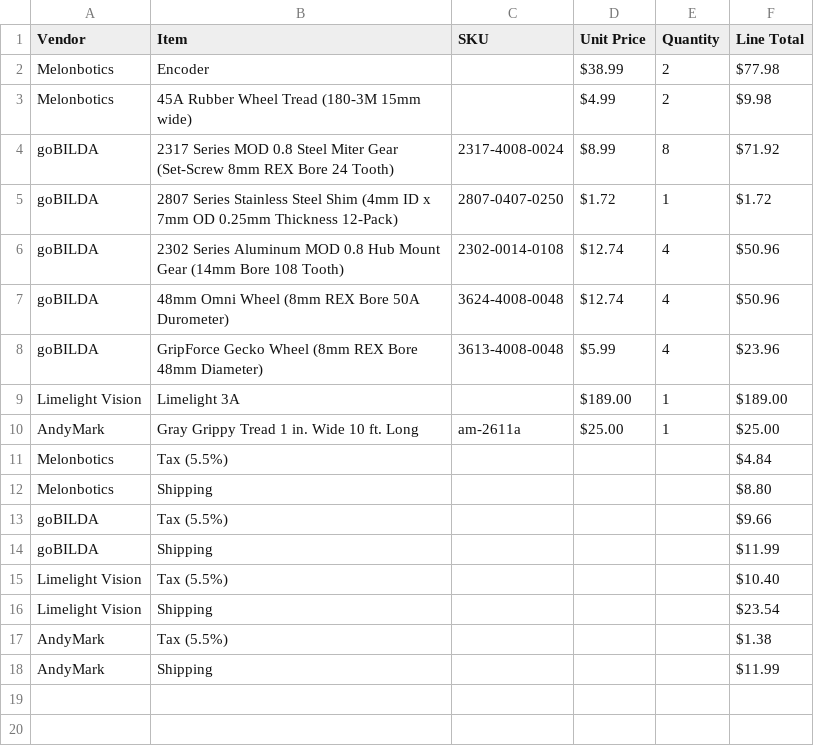
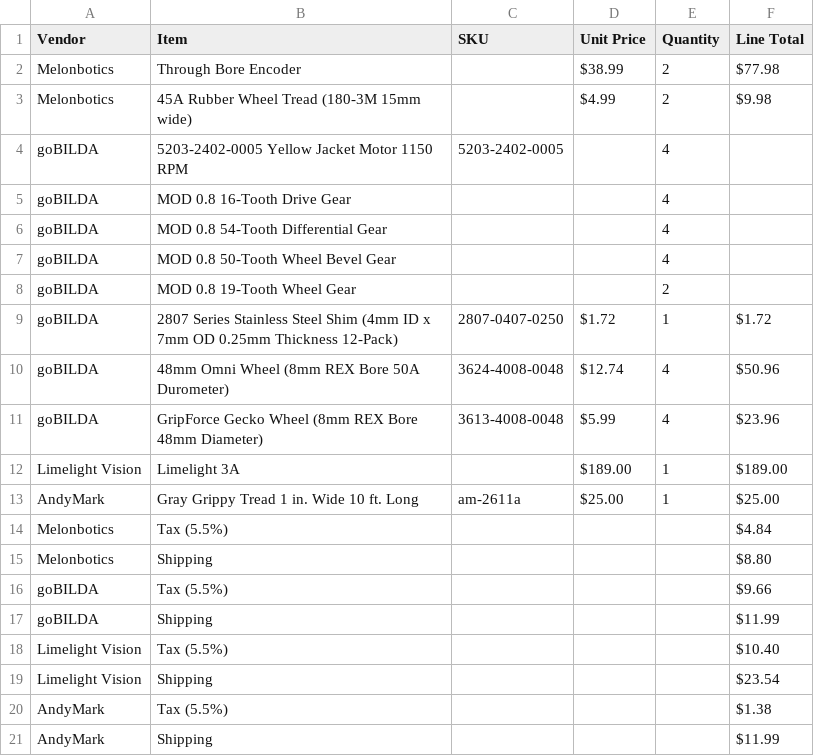
Before and after one commit to Vixator/Phoenix-Force-10100-Differential-Swerve, a CSV file: BOM.csv, drawn as a sheet.

```diff
--- a/BOM.csv
+++ b/BOM.csv
@@ -1,7 +1,10 @@
 Vendor,Item,SKU,Unit Price,Quantity,Line Total
-Melonbotics,Encoder,,$38.99,2,$77.98
+Melonbotics,Through Bore Encoder,,$38.99,2,$77.98
 Melonbotics,45A Rubber Wheel Tread (180-3M 15mm wide),,$4.99,2,$9.98
-goBILDA,2317 Series MOD 0.8 Steel Miter Gear (Set-Screw 8mm REX Bore 24 Tooth),2317-4008-0024,$8.99,8,$71.92
+goBILDA,5203-2402-0005 Yellow Jacket Motor 1150 RPM,5203-2402-0005,,4,
+goBILDA,MOD 0.8 16-Tooth Drive Gear,,,4,
+goBILDA,MOD 0.8 54-Tooth Differential Gear,,,4,
+goBILDA,MOD 0.8 50-Tooth Wheel Bevel Gear,,,4,
+goBILDA,MOD 0.8 19-Tooth Wheel Gear,,,2,
 goBILDA,2807 Series Stainless Steel Shim (4mm ID x 7mm OD 0.25mm Thickness 12-Pack),2807-0407-0250,$1.72,1,$1.72
-goBILDA,2302 Series Aluminum MOD 0.8 Hub Mount Gear (14mm Bore 108 Tooth),2302-0014-0108,$12.74,4,$50.96
 goBILDA,48mm Omni Wheel (8mm REX Bore 50A Durometer),3624-4008-0048,$12.74,4,$50.96
```
Also changed, not shown: 11 other files.
